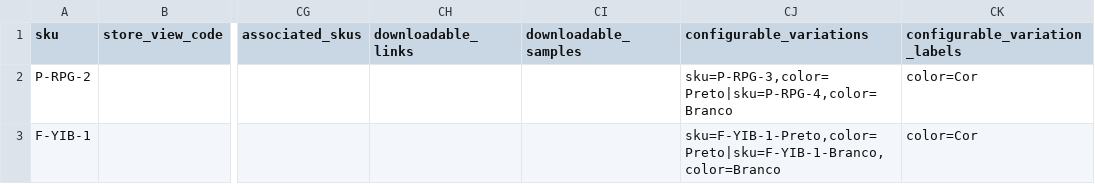
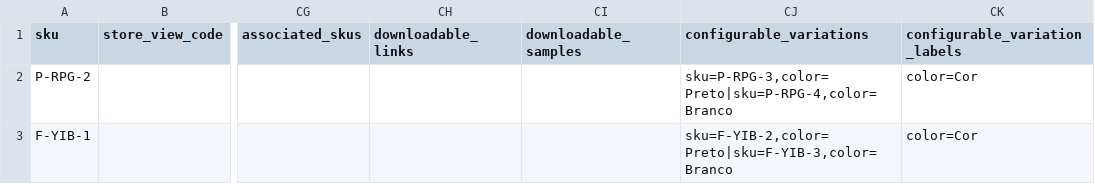
Before and after one commit to GustavoMeloWebjump/projeto-final-grupo-2, a CSV file: app/code/Webjump/Backend/Model/Product/csv/configurable_products.csv, drawn as a sheet; only a part is shown, gaps mark what is left out; the diff names each change by its address in the sheet, - before the commit and + after, or states it on an @@ line.

```diff
--- a/app/code/Webjump/Backend/Model/Product/csv/configurable_products.csv
+++ b/app/code/Webjump/Backend/Model/Product/csv/configurable_products.csv
-CJ3 (configurable_variations): sku=F-YIB-1-Preto,color=Preto|sku=F-YIB-1-Branco,color=Branco
+CJ3 (configurable_variations): sku=F-YIB-2,color=Preto|sku=F-YIB-3,color=Branco
```
Also changed, not shown: app/code/Webjump/Backend/Model/Product/csv/fanon_products.csv, app/code/Webjump/Backend/Model/Product/csv/stock_products.csv, 7 other files.
